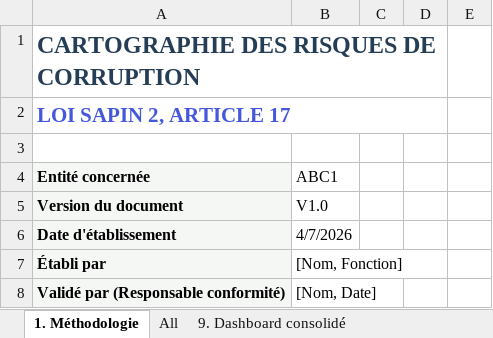
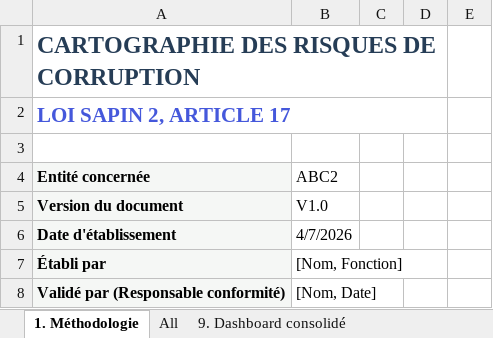
Before and after one commit to IBK-BENKHEDHER/NIM_AO, an Excel workbook: carto_des_risques_Entity_ABC2.xlsx, sheet 1. Méthodologie, drawn as a sheet; only a part is shown; values as stored, in another font and other column widths than the file's, no borders; the diff names each change by its address in the sheet, - before the commit and + after, or states it on an @@ line.

```diff
--- a/carto_des_risques_Entity_ABC2.xlsx (sheet 1. Méthodologie)
+++ b/carto_des_risques_Entity_ABC2.xlsx (sheet 1. Méthodologie)
-B4: ABC1
+B4: ABC2
```
Also changed, not shown: sheet All, formulas that keep their value, carto_des_risques_Entity_ABC1.xlsx, carto_des_risques_Entity_ABC3.xlsx, 4 other files.
